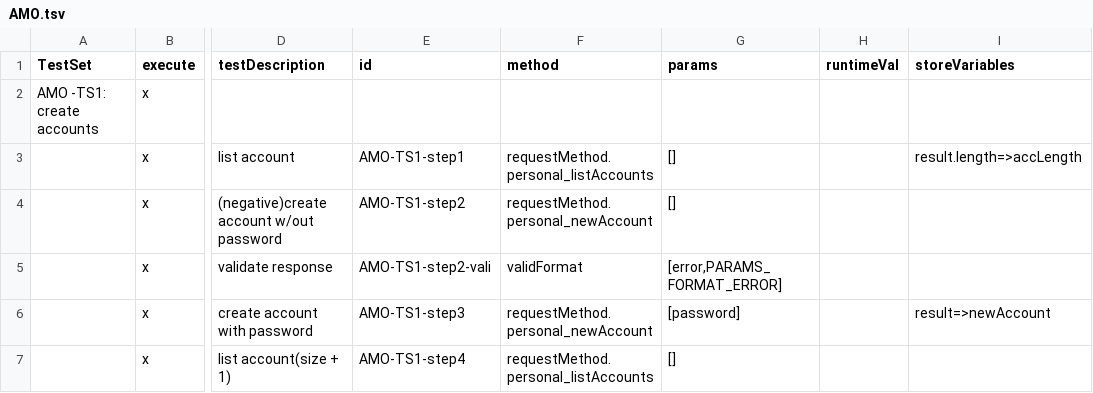
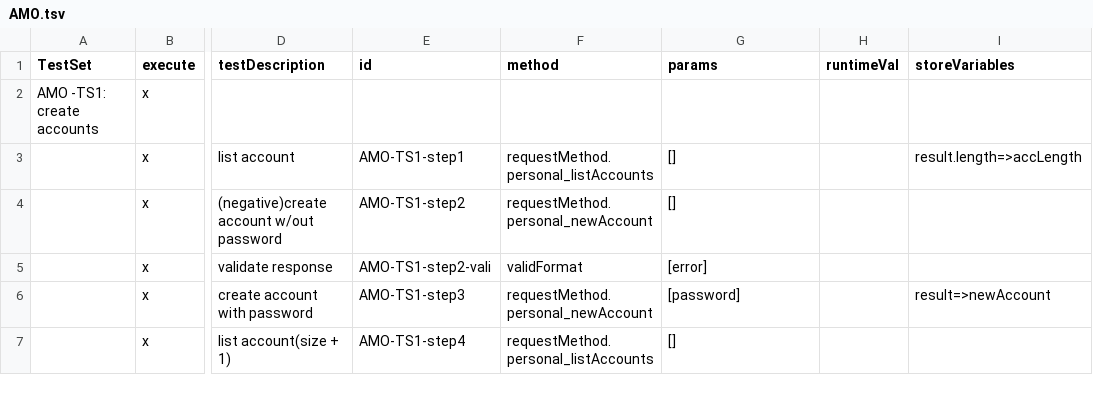
Before and after one commit to makkii-dev/qa-rpc, a TSV file: test_cases/AMO.tsv, drawn as a sheet; only a part is shown, gaps mark what is left out; the diff names each change by its address in the sheet, - before the commit and + after, or states it on an @@ line.

```diff
--- a/test_cases/AMO.tsv
+++ b/test_cases/AMO.tsv
-G5 (params): [error,PARAMS_FORMAT_ERROR]
+G5 (params): [error]
```
Also changed, not shown: test_cases/AMO-java.tsv, test_cases/FTTC.tsv, 26 other files.
